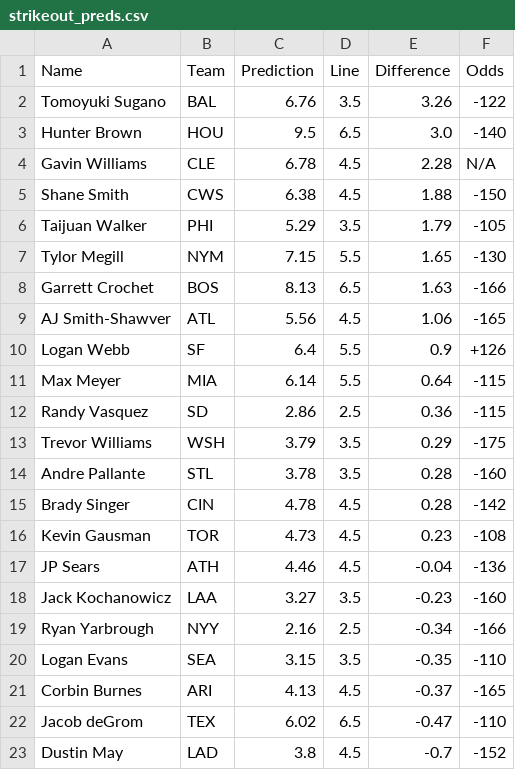
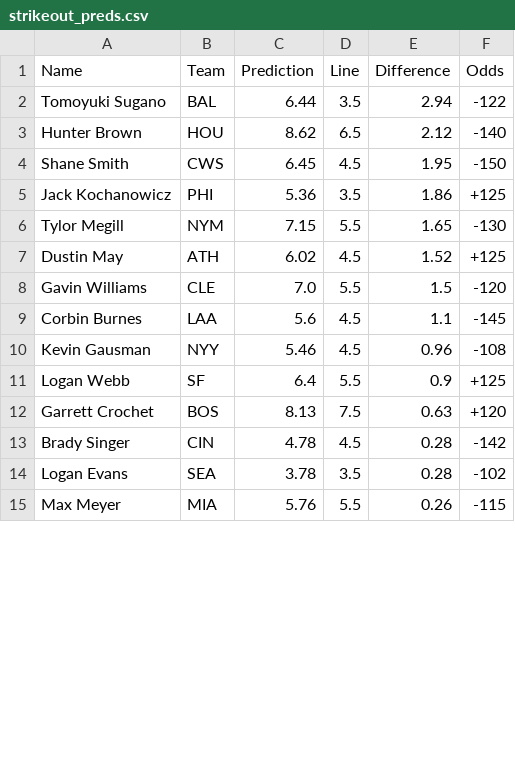
Before and after one commit to bena618/BBSFrontend, a CSV file: model_outputs/strikeout_preds.csv, drawn as a sheet; only a part is shown; the diff covers the shown part only.

Commit message:
Update strikeout_preds.csv from MLB_Models workflow

```diff
--- a/model_outputs/strikeout_preds.csv
+++ b/model_outputs/strikeout_preds.csv
@@ -1,23 +1,15 @@
 Name,Team,Prediction,Line,Difference,Odds
-Tomoyuki Sugano,BAL,6.76,3.5,3.26,-122
-Hunter Brown,HOU,9.5,6.5,3.0,-140
-Gavin Williams,CLE,6.78,4.5,2.28,N/A
-Shane Smith,CWS,6.38,4.5,1.88,-150
-Taijuan Walker,PHI,5.29,3.5,1.79,-105
+Tomoyuki Sugano,BAL,6.44,3.5,2.94,-122
+Hunter Brown,HOU,8.62,6.5,2.12,-140
+Shane Smith,CWS,6.45,4.5,1.95,-150
+Jack Kochanowicz,PHI,5.36,3.5,1.86,+125
 Tylor Megill,NYM,7.15,5.5,1.65,-130
-Garrett Crochet,BOS,8.13,6.5,1.63,-166
-AJ Smith-Shawver,ATL,5.56,4.5,1.06,-165
-Logan Webb,SF,6.4,5.5,0.9,+126
-Max Meyer,MIA,6.14,5.5,0.64,-115
-Randy Vasquez,SD,2.86,2.5,0.36,-115
-Trevor Williams,WSH,3.79,3.5,0.29,-175
-Andre Pallante,STL,3.78,3.5,0.28,-160
+Dustin May,ATH,6.02,4.5,1.52,+125
+Gavin Williams,CLE,7.0,5.5,1.5,-120
+Corbin Burnes,LAA,5.6,4.5,1.1,-145
+Kevin Gausman,NYY,5.46,4.5,0.96,-108
+Logan Webb,SF,6.4,5.5,0.9,+125
+Garrett Crochet,BOS,8.13,7.5,0.63,+120
 Brady Singer,CIN,4.78,4.5,0.28,-142
-Kevin Gausman,TOR,4.73,4.5,0.23,-108
-JP Sears,ATH,4.46,4.5,-0.04,-136
-Jack Kochanowicz,LAA,3.27,3.5,-0.23,-160
-Ryan Yarbrough,NYY,2.16,2.5,-0.34,-166
-Logan Evans,SEA,3.15,3.5,-0.35,-110
-Corbin Burnes,ARI,4.13,4.5,-0.37,-165
-Jacob deGrom,TEX,6.02,6.5,-0.47,-110
-Dustin May,LAD,3.8,4.5,-0.7,-152
+Logan Evans,SEA,3.78,3.5,0.28,-102
+Max Meyer,MIA,5.76,5.5,0.26,-115
```
Also changed, not shown: 5 added rows and 9 edited cells elsewhere in this file.
